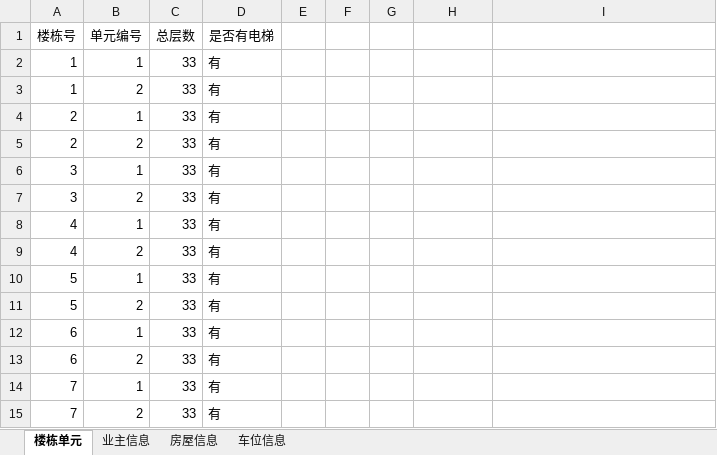
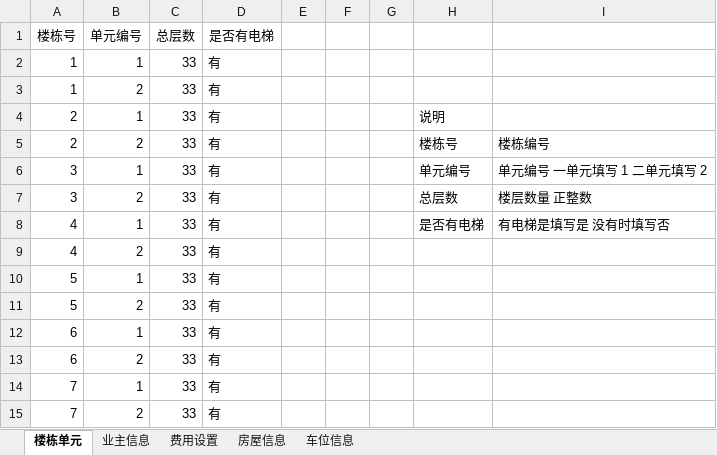
Before and after one commit to java110/MicroCommunityWeb, an Excel workbook: public/import/hc.xlsx, sheet 楼栋单元, drawn as a sheet; only a part is shown; values as stored, in another font and other column widths than the file's, no borders; the diff names each change by its address in the sheet, - before the commit and + after, or states it on an @@ line.

```diff
--- a/public/import/hc.xlsx (sheet 楼栋单元)
+++ b/public/import/hc.xlsx (sheet 楼栋单元)
+sheet tab: 费用设置
-H4: (empty)
+H4: 说明
-H5: (empty)
+H5: 楼栋号
-I5: (empty)
+I5: 楼栋编号
-H6: (empty)
+H6: 单元编号
-I6: (empty)
+I6: 单元编号 一单元填写 1 二单元填写 2
-H7: (empty)
+H7: 总层数
-I7: (empty)
+I7: 楼层数量 正整数
-H8: (empty)
+H8: 是否有电梯
-I8: (empty)
+I8: 有电梯是填写是 没有时填写否
```
Also changed, not shown: sheet 车位信息, sheet 房屋信息, sheet 业主信息, 4 other files.
